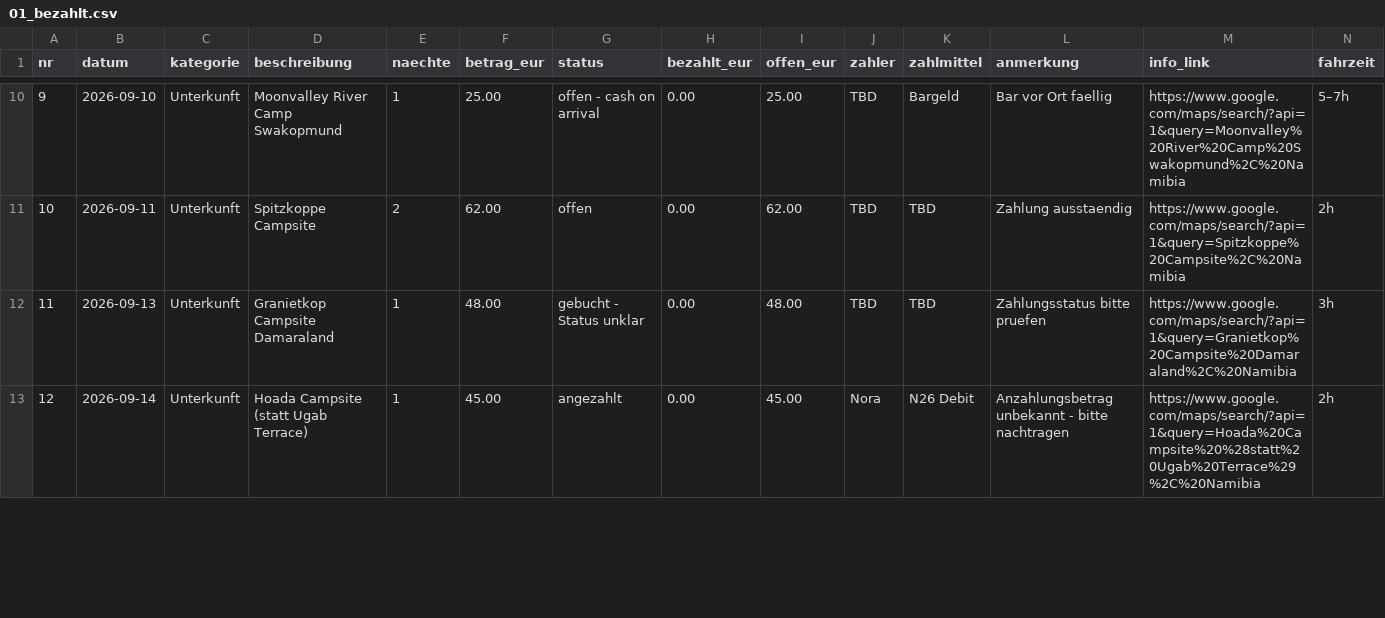
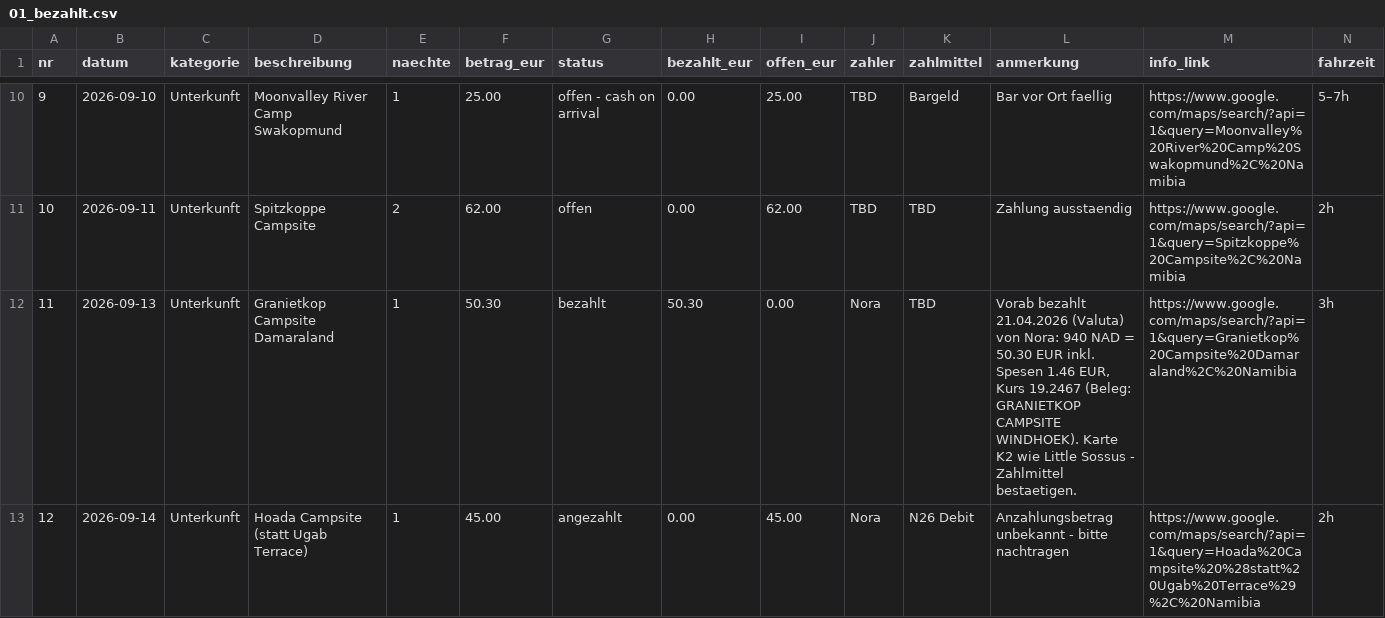
Before and after one commit to PaddyBlanco/Namibia, a CSV file: data/01_bezahlt.csv, drawn as a sheet; only a part is shown, gaps mark what is left out; the diff covers the shown part only.

```diff
--- a/data/01_bezahlt.csv
+++ b/data/01_bezahlt.csv
@@ -11,3 +11,3 @@ nr,datum,kategorie,beschreibung,naechte,betrag_eur,status,bezahlt_eur,offen_eur,
 10,2026-09-11,Unterkunft,Spitzkoppe Campsite,2,62.00,offen,0.00,62.00,TBD,TBD,Zahlung ausstaendig,https://www.google.com/maps/search/?api=1&query=Spitzkoppe%20Campsite%2C%20Namibia,2h
-11,2026-09-13,Unterkunft,Granietkop Campsite Damaraland,1,48.00,gebucht - Status unklar,0.00,48.00,TBD,TBD,Zahlungsstatus bitte pruefen,https://www.google.com/maps/search/?api=1&query=Granietkop%20Campsite%20Damaraland%2C%20Namibia,3h
+11,2026-09-13,Unterkunft,Granietkop Campsite Damaraland,1,50.30,bezahlt,50.30,0.00,Nora,TBD,"Vorab bezahlt 21.04.2026 (Valuta) von Nora: 940 NAD = 50.30 EUR inkl. Spesen 1.46 EUR, Kurs 19.2467 (Beleg: GRANIETKOP CAMPSITE WINDHOEK). Karte K2 wie Little Sossus - Zahlmittel bestaetigen.",https://www.google.com/maps/search/?api=1&query=Granietkop%20Campsite%20Damaraland%2C%20Namibia,3h
 12,2026-09-14,Unterkunft,Hoada Campsite (statt Ugab Terrace),1,45.00,angezahlt,0.00,45.00,Nora,N26 Debit,Anzahlungsbetrag unbekannt - bitte nachtragen,https://www.google.com/maps/search/?api=1&query=Hoada%20Campsite%20%28statt%20Ugab%20Terrace%29%2C%20Namibia,2h
```
Also changed, not shown: 16 edited cells elsewhere in this file, 4 other files.
